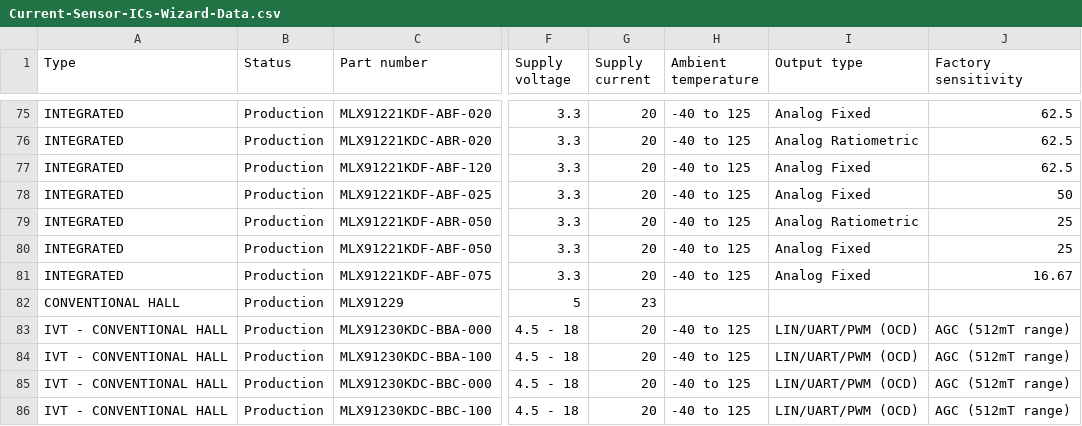
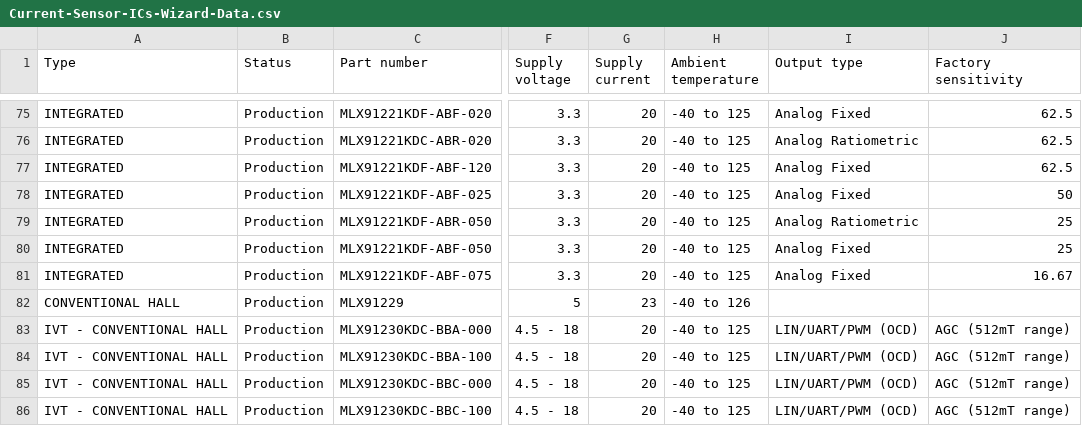
Before and after one commit to MelexisBC/Wizard--Current-Sensor-ICs-Data, a CSV file: Current-Sensor-ICs-Wizard-Data.csv, drawn as a sheet; only a part is shown, gaps mark what is left out; the diff names each change by its address in the sheet, - before the commit and + after, or states it on an @@ line.

Commit message:
Wizard - Current sensor ICs - Google sheet updated

```diff
--- a/Current-Sensor-ICs-Wizard-Data.csv
+++ b/Current-Sensor-ICs-Wizard-Data.csv
-H82 (Ambient temperature): (empty)
+H82 (Ambient temperature): -40 to 126
```
